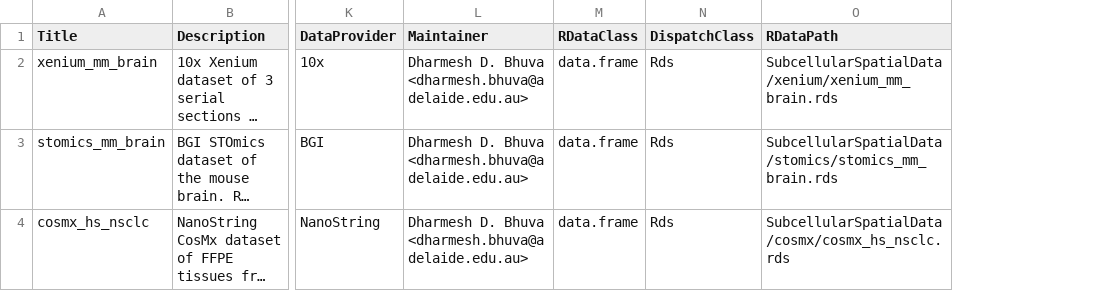
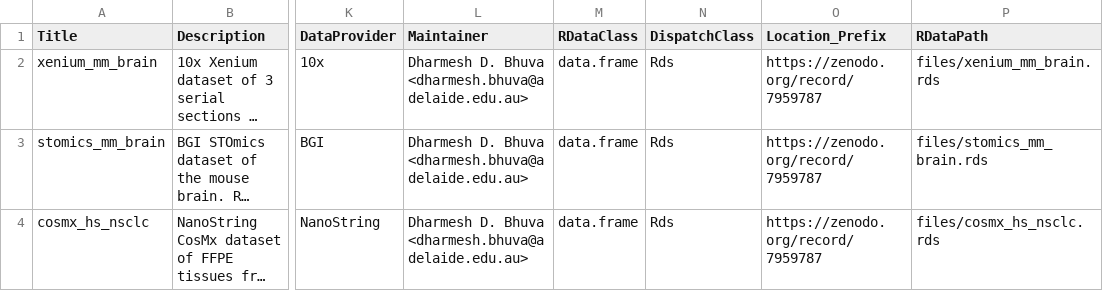
Before and after one commit to DavisLaboratory/SubcellularSpatialData, a CSV file: inst/extdata/metadata.csv, drawn as a sheet; only a part is shown, gaps mark what is left out; long unchanged cells end in …; addresses are those after the commit; the diff names each change by its address in the sheet, - before the commit and + after, or states it on an @@ line.

Commit message:
Hosted data on zenodo

```diff
--- a/inst/extdata/metadata.csv
+++ b/inst/extdata/metadata.csv
+column O (Location_Prefix), rows 2-4: all https://zenodo.org/record/7959787
-P2 (RDataPath): SubcellularSpatialData/xenium/xenium_mm_brain.rds
+P2 (RDataPath): files/xenium_mm_brain.rds
-P3 (RDataPath): SubcellularSpatialData/stomics/stomics_mm_brain.rds
+P3 (RDataPath): files/stomics_mm_brain.rds
-P4 (RDataPath): SubcellularSpatialData/cosmx/cosmx_hs_nsclc.rds
+P4 (RDataPath): files/cosmx_hs_nsclc.rds
```
Also changed, not shown: 2 other files.
